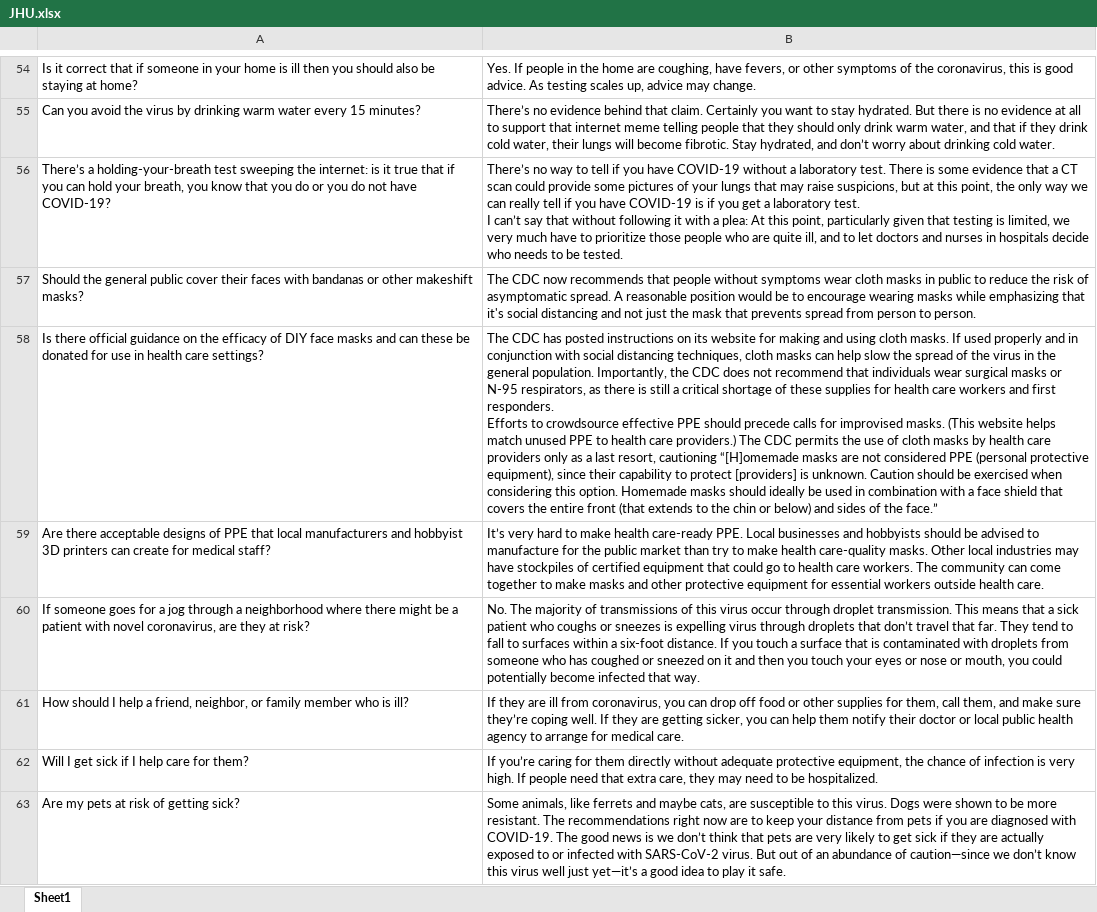
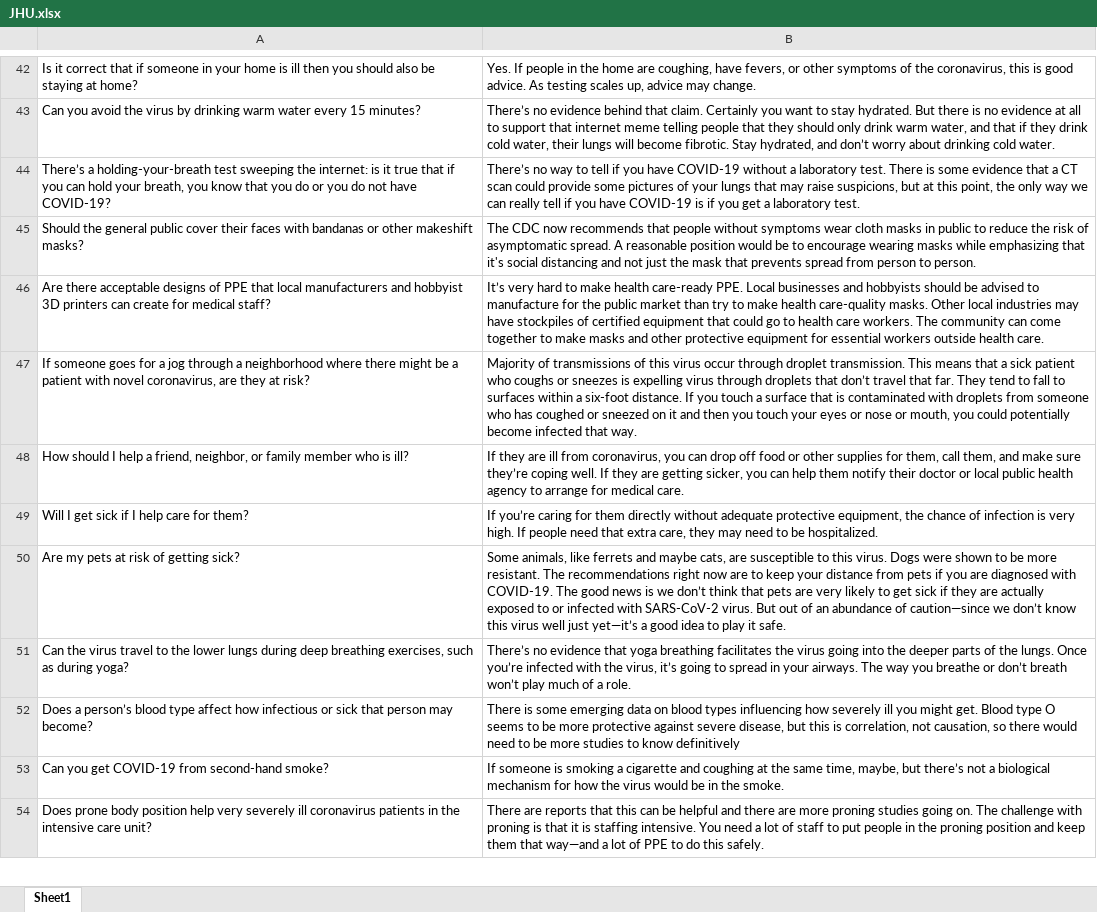
Before and after one commit to kobonyo/covidQA, an Excel workbook: data/JHU.xlsx, sheet Sheet1, drawn as a sheet; only a part is shown, gaps mark what is left out; the shorter side is filled out with more unchanged rows; values as stored, in another font and other column widths than the file's, no borders; removed rows and columns are numbered as before the commit, all else as after; ↵ is a line break in a cell; the diff covers the shown part only; the diff names each change by its address in the sheet, - before the commit and + after, or states it on an @@ line.

```diff
--- a/data/JHU.xlsx (sheet Sheet1)
+++ b/data/JHU.xlsx (sheet Sheet1)
-B44: …laboratory test. ↵ I can’t say that without following it with a plea: At this point, particularly given that testing is limited, we very much have to prioritize those people who are quite ill, and to let doctors and nurses in hospitals decide who needs to be tested.
+B44: …laboratory test.
-row 58: Is there official guidance on the efficacy of DIY face masks and can these be donated for use in health care settings? | The CDC has posted instructions on its website for making and using cloth masks. If used properly and in conjunction with social distancing techniques, cloth masks can help slow the spread of the virus in the general population. Importantly, the CDC does not recommend that individuals wear surgical masks or N-95 respirators, as there is still a critical shortage of these supplies for health care workers and first responders. ↵ Efforts to crowdsource effective PPE should precede calls for improvised masks. (This website helps match unused PPE to health care providers.) The CDC permits the use of cloth masks by health care providers only as a last resort, cautioning “[H]omemade masks are not considered PPE (personal protective equipment), since their capability to protect [providers] is unknown. Caution should be exercised when considering this option. Homemade masks should ideally be used in combination with a face shield that covers the entire front (that extends to the chin or below) and sides of the face.”
-B47: No. The majority of transmissions…
+B47: Majority of transmissions…
```
Also changed, not shown: 17 removed rows and 18 edited cells elsewhere in this sheet.
